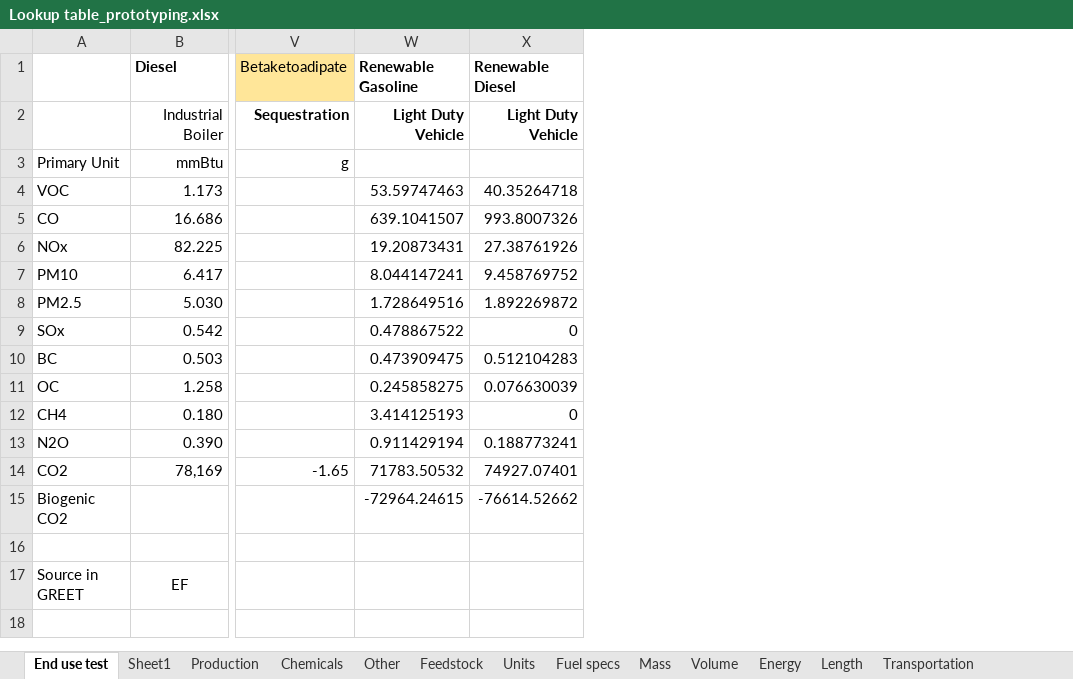
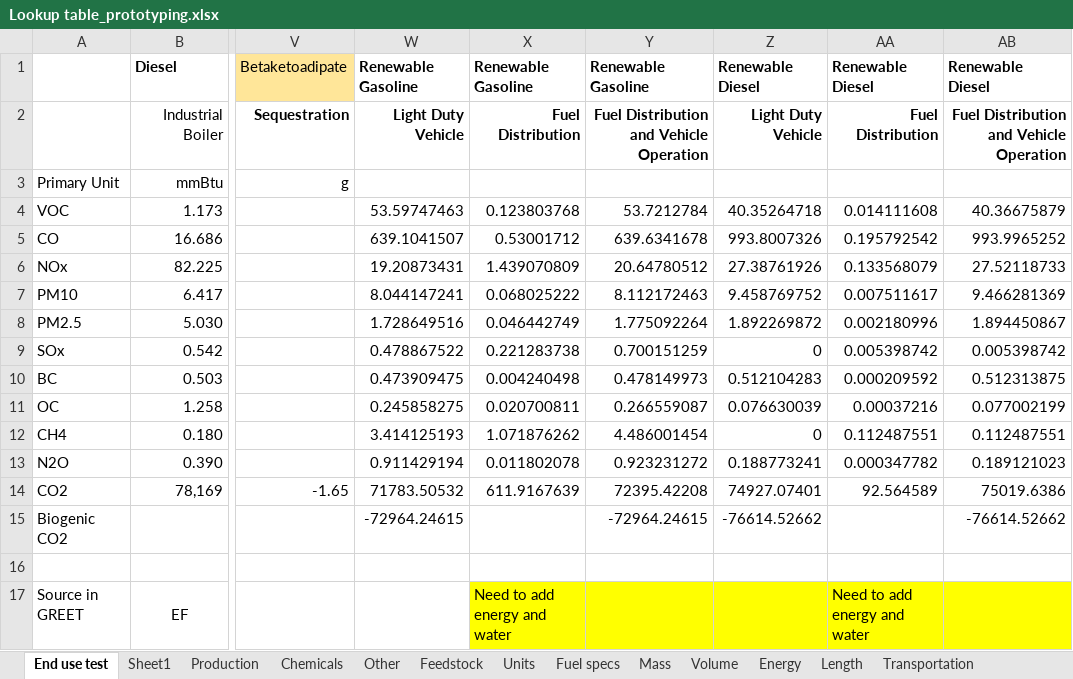
Before and after one commit to olw0905/Interactive-SCSA_Dash, an Excel workbook: Lookup table_prototyping.xlsx, sheet End use test, drawn as a sheet; only a part is shown, gaps mark what is left out; values as stored, in another font and other column widths than the file's, no borders; addresses are those after the commit; the diff names each change by its address in the sheet, - before the commit and + after, or states it on an @@ line.

Commit message:
Added emissions from RD and RG distribution (loss factor not added yet)

```diff
--- a/Lookup table_prototyping.xlsx (sheet End use test)
+++ b/Lookup table_prototyping.xlsx (sheet End use test)
+column X, rows 1-17: Renewable Gasoline | Fuel Distribution |  | 0.123803768 | 0.53001712 | 1.439070809 | 0.068025222 | 0.046442749 | 0.221283738 | 0.004240498 | 0.020700811 | 1.071876262 | 0.011802078 | 611.9167639 |  |  | Need to add energy and water
+column Y, rows 1-15: Renewable Gasoline | Fuel Distribution and Vehicle Operation |  | 53.7212784 | 639.6341678 | 20.64780512 | 8.112172463 | 1.775092264 | 0.700151259 | 0.478149973 | 0.266559087 | 4.486001454 | 0.923231272 | 72395.42208 | -72964.24615
+column AA, rows 1-17: Renewable Diesel | Fuel Distribution |  | 0.014111608 | 0.195792542 | 0.133568079 | 0.007511617 | 0.002180996 | 0.005398742 | 0.000209592 | 0.00037216 | 0.112487551 | 0.000347782 | 92.564589 |  |  | Need to add energy and water
+column AB, rows 1-15: Renewable Diesel | Fuel Distribution and Vehicle Operation |  | 40.36675879 | 993.9965252 | 27.52118733 | 9.466281369 | 1.894450867 | 0.005398742 | 0.512313875 | 0.077002199 | 0.112487551 | 0.189121023 | 75019.6386 | -76614.52662
-Z17 fill: none
+Z17 fill: #FFFF00
```
Also changed, not shown: Feedstock test2.xlsm, 5 other files.
